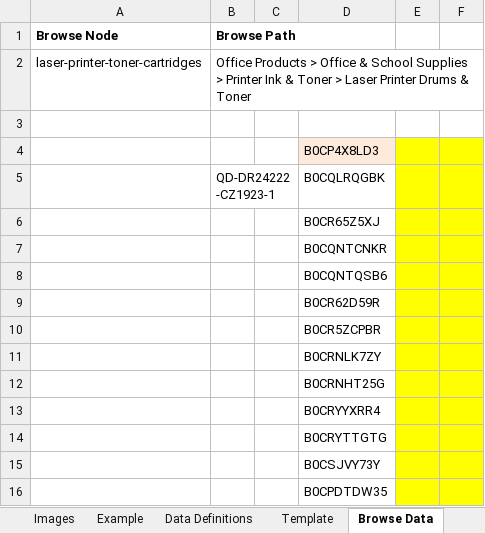
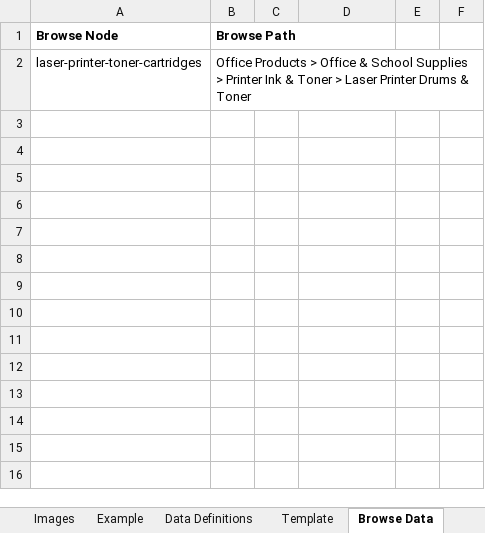
Before and after one commit to cathson/merge, an Excel workbook: 无父体1.0合并表/跟卖表.xlsx, sheet Browse Data, drawn as a sheet; values as stored, in another font and other column widths than the file's, no borders; conditional formats not drawn; 1 other sheet too large or unreadable and not compared; the diff names each change by its address in the sheet, - before the commit and + after, or states it on an @@ line.

```diff
--- a/无父体1.0合并表/跟卖表.xlsx (sheet Browse Data)
+++ b/无父体1.0合并表/跟卖表.xlsx (sheet Browse Data)
-row 4:  |  |  | B0CP4X8LD3
-row 5:  | QD-DR24222-CZ1923-1 |  | B0CQLRQGBK
-row 6:  |  |  | B0CR65Z5XJ
-row 7:  |  |  | B0CQNTCNKR
-row 8:  |  |  | B0CQNTQSB6
-row 9:  |  |  | B0CR62D59R
-row 10:  |  |  | B0CR5ZCPBR
-row 11:  |  |  | B0CRNLK7ZY
-row 12:  |  |  | B0CRNHT25G
-row 13:  |  |  | B0CRYYXRR4
-row 14:  |  |  | B0CRYTTGTG
-row 15:  |  |  | B0CSJVY73Y
-row 16:  |  |  | B0CPDTDW35
```
Also changed, not shown: sheet Template, 有父体1.0合并表/合并表.xlsx, 有父体1.0合并表/跟卖表.xlsx, 48 other files.
